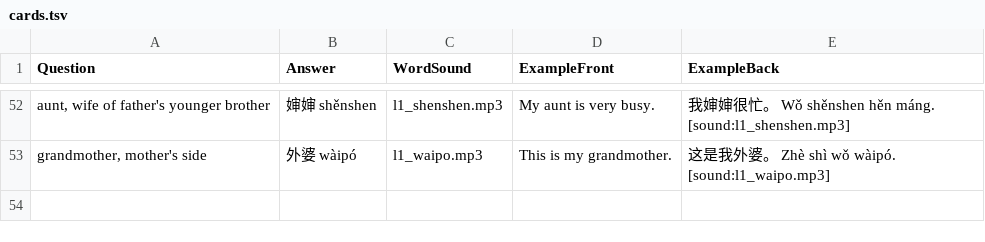
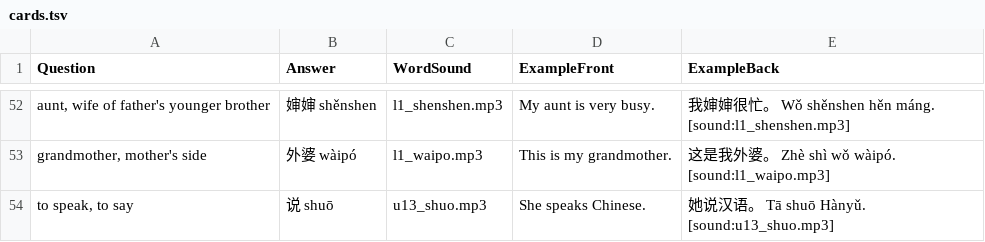
Before and after one commit to Waldmann-dev/Anki-Chinesisch, a TSV file: Chinese Vocabulary/02. Basic/02. English to Chinese/cards.tsv, drawn as a sheet; only a part is shown, gaps mark what is left out.

```diff
--- a/Chinese Vocabulary/02. Basic/02. English to Chinese/cards.tsv
+++ b/Chinese Vocabulary/02. Basic/02. English to Chinese/cards.tsv
@@ -53 +53,2 @@ aunt, wife of father's younger brother	婶婶 shěnshen	l1_shenshen.mp3	My aunt
 grandmother, mother's side	外婆 wàipó	l1_waipo.mp3	This is my grandmother.	这是我外婆。 Zhè shì wǒ wàipó. [sound:l1_waipo.mp3]
+to speak, to say	说 shuō	u13_shuo.mp3	She speaks Chinese.	她说汉语。 Tā shuō Hànyǔ. [sound:u13_shuo.mp3]
```
Also changed, not shown: Chinese Vocabulary/02. Basic/01. Chinese to English/cards.tsv, Chinese Vocabulary/02. Basic/03. Reading (Characters only)/cards.tsv, 3 other files.
